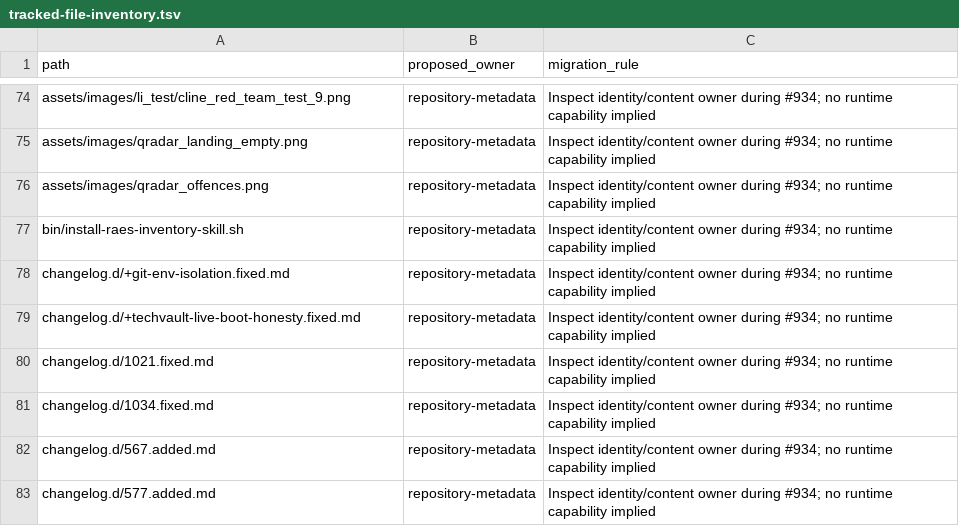
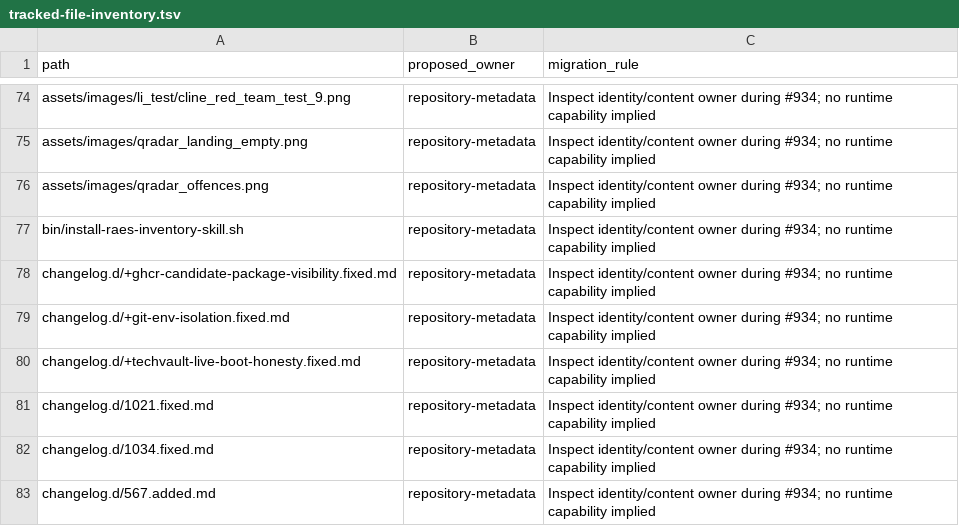
Before and after one commit to Brad-Edwards/aptl, a TSV file: docs/reviews/962-lilrae-readiness/tracked-file-inventory.tsv, drawn as a sheet; only a part is shown, gaps mark what is left out; the shorter side is filled out with more unchanged rows; the diff names each change by its address in the sheet, - before the commit and + after, or states it on an @@ line.

Commit message:
Record the changelog fragment in the tracked file ledger

```diff
--- a/docs/reviews/962-lilrae-readiness/tracked-file-inventory.tsv
+++ b/docs/reviews/962-lilrae-readiness/tracked-file-inventory.tsv
+row 78: changelog.d/+ghcr-candidate-package-visibility.fixed.md | repository-metadata | Inspect identity/content owner during #934; no runtime capability implied
```
